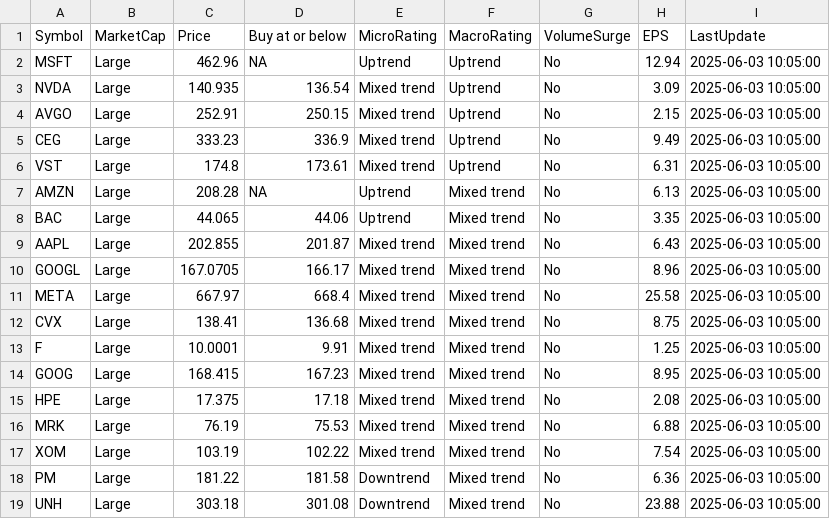
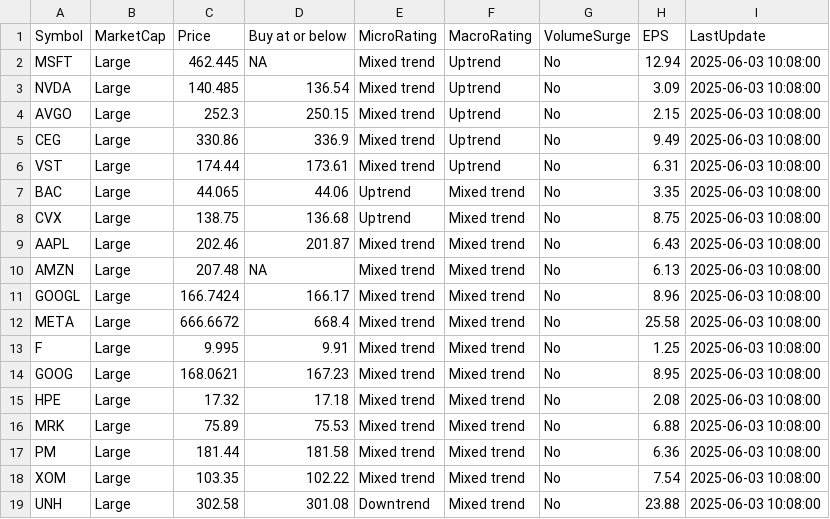
Before and after one commit to kuppal3gt/MSF, a CSV file: results_essential.csv, drawn as a sheet.

```diff
--- a/results_essential.csv
+++ b/results_essential.csv
@@ -1,19 +1,19 @@
 "Symbol","MarketCap","Price","Buy at or below","MicroRating","MacroRating","VolumeSurge","EPS","LastUpdate"
-"MSFT","Large",462.96,NA,"Uptrend","Uptrend","No",12.94,"2025-06-03 10:05:00"
-"NVDA","Large",140.935,136.54,"Mixed trend","Uptrend","No",3.09,"2025-06-03 10:05:00"
-"AVGO","Large",252.91,250.15,"Mixed trend","Uptrend","No",2.15,"2025-06-03 10:05:00"
-"CEG","Large",333.23,336.9,"Mixed trend","Uptrend","No",9.49,"2025-06-03 10:05:00"
-"VST","Large",174.8,173.61,"Mixed trend","Uptrend","No",6.31,"2025-06-03 10:05:00"
-"AMZN","Large",208.28,NA,"Uptrend","Mixed trend","No",6.13,"2025-06-03 10:05:00"
-"BAC","Large",44.065,44.06,"Uptrend","Mixed trend","No",3.35,"2025-06-03 10:05:00"
-"AAPL","Large",202.855,201.87,"Mixed trend","Mixed trend","No",6.43,"2025-06-03 10:05:00"
-"GOOGL","Large",167.0705,166.17,"Mixed trend","Mixed trend","No",8.96,"2025-06-03 10:05:00"
-"META","Large",667.97,668.4,"Mixed trend","Mixed trend","No",25.58,"2025-06-03 10:05:00"
-"CVX","Large",138.41,136.68,"Mixed trend","Mixed trend","No",8.75,"2025-06-03 10:05:00"
-"F","Large",10.0001,9.91,"Mixed trend","Mixed trend","No",1.25,"2025-06-03 10:05:00"
-"GOOG","Large",168.415,167.23,"Mixed trend","Mixed trend","No",8.95,"2025-06-03 10:05:00"
-"HPE","Large",17.375,17.18,"Mixed trend","Mixed trend","No",2.08,"2025-06-03 10:05:00"
-"MRK","Large",76.19,75.53,"Mixed trend","Mixed trend","No",6.88,"2025-06-03 10:05:00"
-"XOM","Large",103.19,102.22,"Mixed trend","Mixed trend","No",7.54,"2025-06-03 10:05:00"
-"PM","Large",181.22,181.58,"Downtrend","Mixed trend","No",6.36,"2025-06-03 10:05:00"
-"UNH","Large",303.18,301.08,"Downtrend","Mixed trend","No",23.88,"2025-06-03 10:05:00"
+"MSFT","Large",462.445,NA,"Mixed trend","Uptrend","No",12.94,"2025-06-03 10:08:00"
+"NVDA","Large",140.485,136.54,"Mixed trend","Uptrend","No",3.09,"2025-06-03 10:08:00"
+"AVGO","Large",252.3,250.15,"Mixed trend","Uptrend","No",2.15,"2025-06-03 10:08:00"
+"CEG","Large",330.86,336.9,"Mixed trend","Uptrend","No",9.49,"2025-06-03 10:08:00"
+"VST","Large",174.44,173.61,"Mixed trend","Uptrend","No",6.31,"2025-06-03 10:08:00"
+"BAC","Large",44.065,44.06,"Uptrend","Mixed trend","No",3.35,"2025-06-03 10:08:00"
+"CVX","Large",138.75,136.68,"Uptrend","Mixed trend","No",8.75,"2025-06-03 10:08:00"
+"AAPL","Large",202.46,201.87,"Mixed trend","Mixed trend","No",6.43,"2025-06-03 10:08:00"
+"AMZN","Large",207.48,NA,"Mixed trend","Mixed trend","No",6.13,"2025-06-03 10:08:00"
+"GOOGL","Large",166.7424,166.17,"Mixed trend","Mixed trend","No",8.96,"2025-06-03 10:08:00"
+"META","Large",666.6672,668.4,"Mixed trend","Mixed trend","No",25.58,"2025-06-03 10:08:00"
+"F","Large",9.995,9.91,"Mixed trend","Mixed trend","No",1.25,"2025-06-03 10:08:00"
+"GOOG","Large",168.0621,167.23,"Mixed trend","Mixed trend","No",8.95,"2025-06-03 10:08:00"
+"HPE","Large",17.32,17.18,"Mixed trend","Mixed trend","No",2.08,"2025-06-03 10:08:00"
+"MRK","Large",75.89,75.53,"Mixed trend","Mixed trend","No",6.88,"2025-06-03 10:08:00"
+"PM","Large",181.44,181.58,"Mixed trend","Mixed trend","No",6.36,"2025-06-03 10:08:00"
+"XOM","Large",103.35,102.22,"Mixed trend","Mixed trend","No",7.54,"2025-06-03 10:08:00"
+"UNH","Large",302.58,301.08,"Downtrend","Mixed trend","No",23.88,"2025-06-03 10:08:00"
```
Also changed, not shown: results.csv, results_basic.csv, 1 other file.
